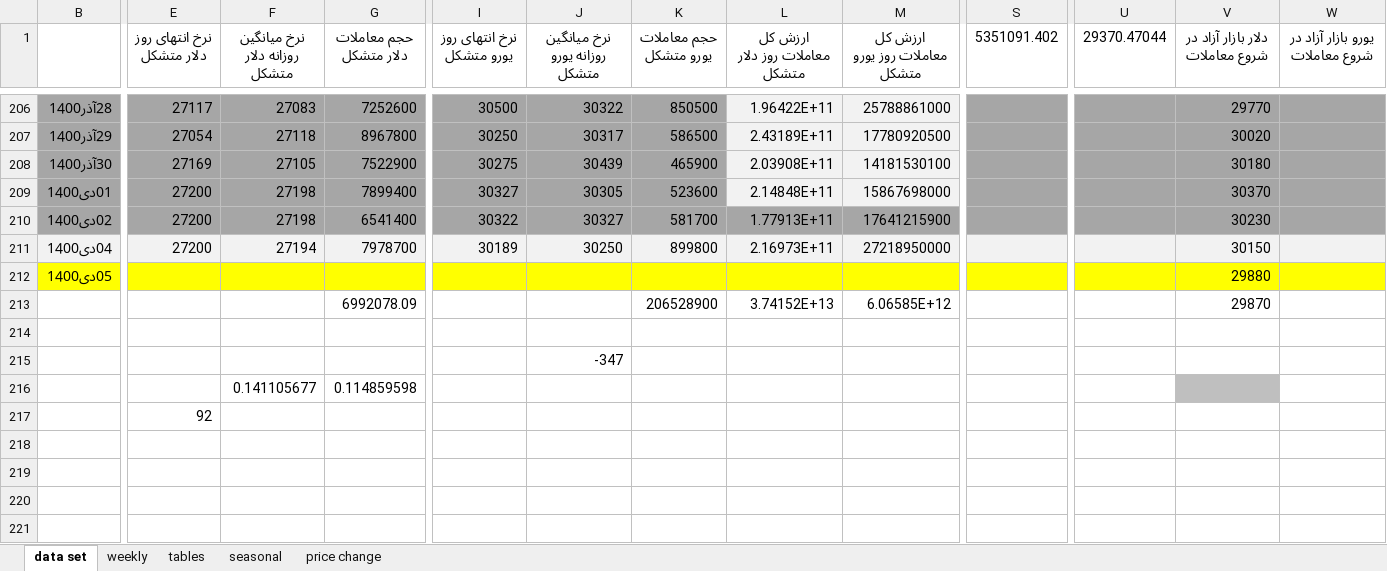
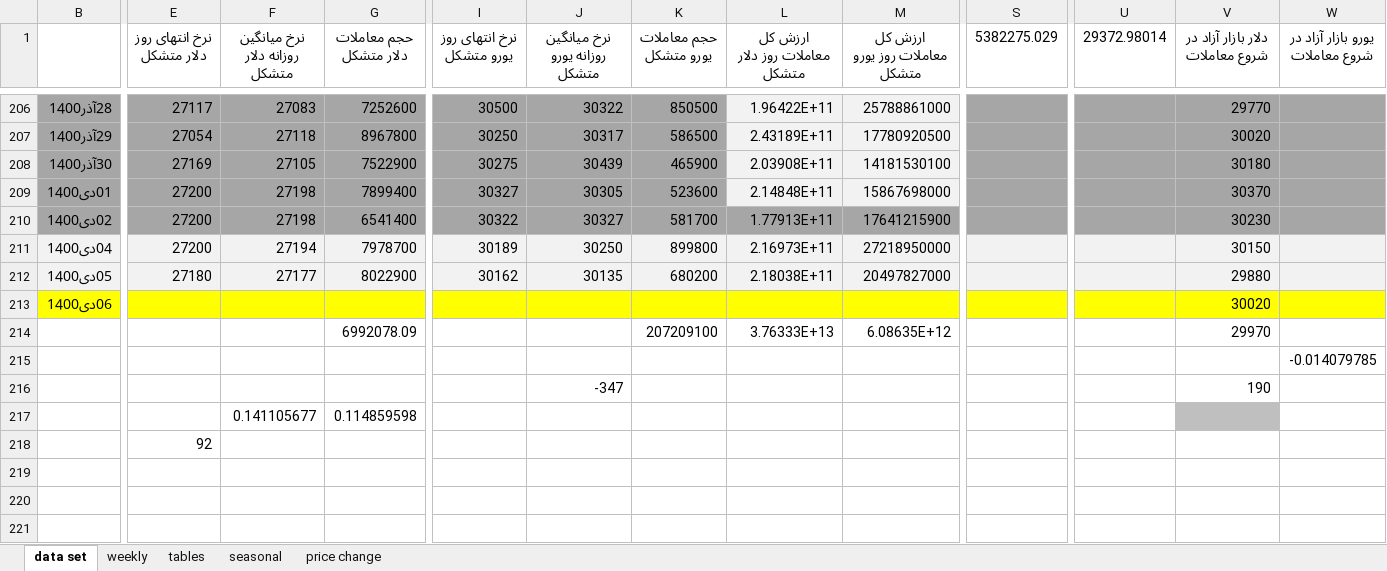
Before and after one commit to moeinmir/dendataset, an Excel workbook: data.xlsx, sheet data set, drawn as a sheet; only a part is shown, gaps mark what is left out; the shorter side is filled out with more unchanged rows; values as stored, in another font and other column widths than the file's, no borders; removed rows and columns are numbered as before the commit, all else as after; rows hold the shown columns only; the diff covers the shown part only; the diff names each change by its address in the sheet, - before the commit and + after, or states it on an @@ line.

```diff
--- a/data.xlsx (sheet data set)
+++ b/data.xlsx (sheet data set)
-S1: 5351091.402
+S1: 5382275.029
-U1: 29370.47044
+U1: 29372.98014
-B212:W212 fill: #FFFF00
+B212:W212 fill: #F2F2F2
-E212 (نرخ انتهای روز دلار متشکل): (empty)
+E212 (نرخ انتهای روز دلار متشکل): 27180
-F212 (نرخ میانگین روزانه دلار متشکل): (empty)
+F212 (نرخ میانگین روزانه دلار متشکل): 27177
-G212 (حجم معاملات دلار متشکل): (empty)
+G212 (حجم معاملات دلار متشکل): 8022900
-I212 (نرخ انتهای روز یورو متشکل): (empty)
+I212 (نرخ انتهای روز یورو متشکل): 30162
-J212 (نرخ میانگین روزانه یورو متشکل): (empty)
+J212 (نرخ میانگین روزانه یورو متشکل): 30135
-K212 (حجم معاملات یورو متشکل): (empty)
+K212 (حجم معاملات یورو متشکل): 680200
-L212 (ارزش کل معاملات روز دلار متشکل): (empty)
+L212 (ارزش کل معاملات روز دلار متشکل): 2.18038E+11
-M212 (ارزش کل معاملات روز یورو متشکل): (empty)
+M212 (ارزش کل معاملات روز یورو متشکل): 20497827000
-row 213:  |  |  | 6992078.09 |  |  | 206528900 | 3.74152E+13 | 6.06585E+12 |  |  | 29870
+row 213: 06دی1400 |  |  |  |  |  |  |  |  |  |  | 30020
+row 214:  |  |  | 6992078.09 |  |  | 207209100 | 3.76333E+13 | 6.08635E+12 |  |  | 29970
-W215 (یورو بازار آزاد در شروع معاملات): (empty)
+W215 (یورو بازار آزاد در شروع معاملات): -0.014079785
-V216 (دلار بازار آزاد در شروع معاملات): (empty)
+V216 (دلار بازار آزاد در شروع معاملات): 190
```
Also changed, not shown: 1 edited cell and cell formats elsewhere in this sheet, sheet tables, sheet price change, charts or pictures, format.xlsx.
